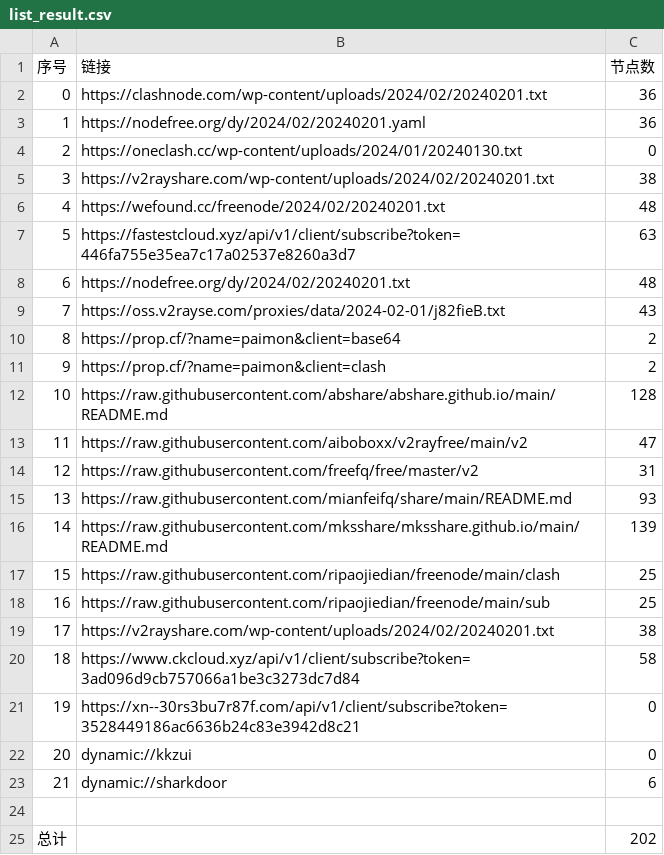
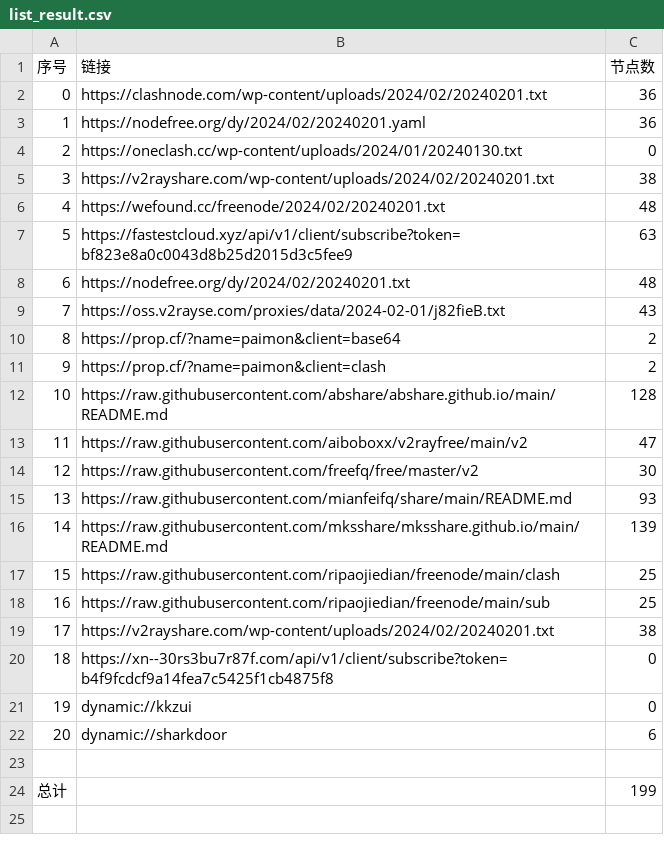
Before and after one commit to yaney01/NoMoreWalls, a CSV file: list_result.csv, drawn as a sheet; removed rows and columns are numbered as before the commit, all else as after; the diff names each change by its address in the sheet, - before the commit and + after, or states it on an @@ line.

```diff
--- a/list_result.csv
+++ b/list_result.csv
-B7 (链接): https://fastestcloud.xyz/api/v1/client/subscribe?token=446fa755e35ea7c17a02537e8260a3d7
+B7 (链接): https://fastestcloud.xyz/api/v1/client/subscribe?token=bf823e8a0c0043d8b25d2015d3c5fee9
-C14 (节点数): 31
+C14 (节点数): 30
-row 20: 18 | https://www.ckcloud.xyz/api/v1/client/subscribe?token=3ad096d9cb757066a1be3c3273dc7d84 | 58
@@ column A (序号) renumbered between rows 20 and 22 @@
-B20 (链接): https://xn--30rs3bu7r87f.com/api/v1/client/subscribe?token=3528449186ac6636b24c83e3942d8c21
+B20 (链接): https://xn--30rs3bu7r87f.com/api/v1/client/subscribe?token=b4f9fcdcf9a14fea7c5425f1cb4875f8
-C24 (节点数): 202
+C24 (节点数): 199
```
Also changed, not shown: 13 other files.
